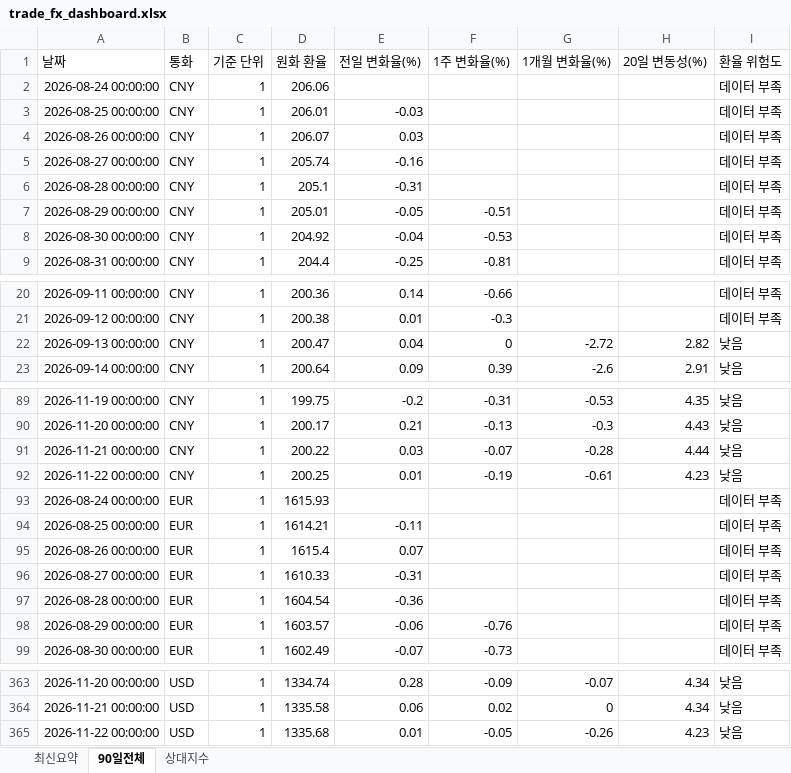
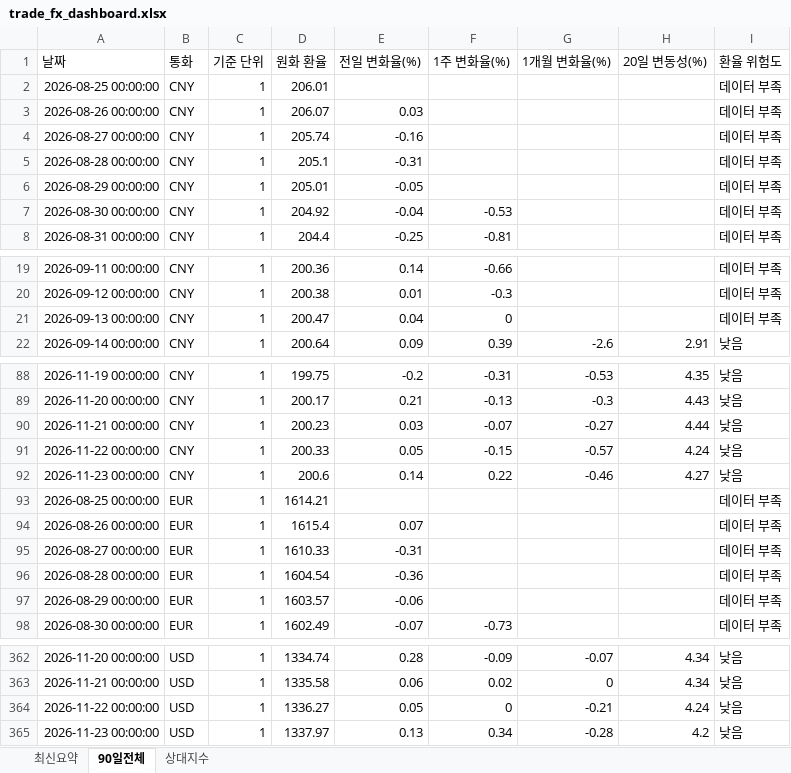
Before and after one commit to wnsdnjs867-svg/4-, an Excel workbook: trade_fx_dashboard.xlsx, sheet 90일전체, drawn as a sheet; only a part is shown, gaps mark what is left out; values as stored, in another font and other column widths than the file's, no borders; removed rows and columns are numbered as before the commit, all else as after; the diff covers the shown part only; the diff names each change by its address in the sheet, - before the commit and + after, or states it on an @@ line.

```diff
--- a/trade_fx_dashboard.xlsx (sheet 90일전체)
+++ b/trade_fx_dashboard.xlsx (sheet 90일전체)
-row 2: 2026-08-24 00:00:00 | CNY | 1 | 206.06 |  |  |  |  | 데이터 부족
-E2 (전일 변화율(%)): -0.03
+E2 (전일 변화율(%)): (empty)
-F6 (1주 변화율(%)): -0.51
+F6 (1주 변화율(%)): (empty)
-G21 (1개월 변화율(%)): -2.72
+G21 (1개월 변화율(%)): (empty)
-H21 (20일 변동성(%)): 2.82
+H21 (20일 변동성(%)): (empty)
-I21 (환율 위험도): 낮음
+I21 (환율 위험도): 데이터 부족
-D90 (원화 환율): 200.22
+D90 (원화 환율): 200.23
-G90 (1개월 변화율(%)): -0.28
+G90 (1개월 변화율(%)): -0.27
-D91 (원화 환율): 200.25
+D91 (원화 환율): 200.33
-E91 (전일 변화율(%)): 0.01
+E91 (전일 변화율(%)): 0.05
-F91 (1주 변화율(%)): -0.19
+F91 (1주 변화율(%)): -0.15
-G91 (1개월 변화율(%)): -0.61
+G91 (1개월 변화율(%)): -0.57
-H91 (20일 변동성(%)): 4.23
+H91 (20일 변동성(%)): 4.24
-row 93: 2026-08-24 00:00:00 | EUR | 1 | 1615.93 |  |  |  |  | 데이터 부족
+row 92: 2026-11-23 00:00:00 | CNY | 1 | 200.6 | 0.14 | 0.22 | -0.46 | 4.27 | 낮음
-E93 (전일 변화율(%)): -0.11
+E93 (전일 변화율(%)): (empty)
-F97 (1주 변화율(%)): -0.76
+F97 (1주 변화율(%)): (empty)
-D364 (원화 환율): 1335.68
+D364 (원화 환율): 1336.27
-E364 (전일 변화율(%)): 0.01
+E364 (전일 변화율(%)): 0.05
-F364 (1주 변화율(%)): -0.05
+F364 (1주 변화율(%)): 0
-G364 (1개월 변화율(%)): -0.26
+G364 (1개월 변화율(%)): -0.21
-H364 (20일 변동성(%)): 4.23
+H364 (20일 변동성(%)): 4.24
+row 365: 2026-11-23 00:00:00 | USD | 1 | 1337.97 | 0.13 | 0.34 | -0.28 | 4.2 | 낮음
```
Also changed, not shown: 2 added rows, 2 removed rows and 36 edited cells elsewhere in this sheet, sheet 상대지수, sheet 최신요약, 1 other file.
